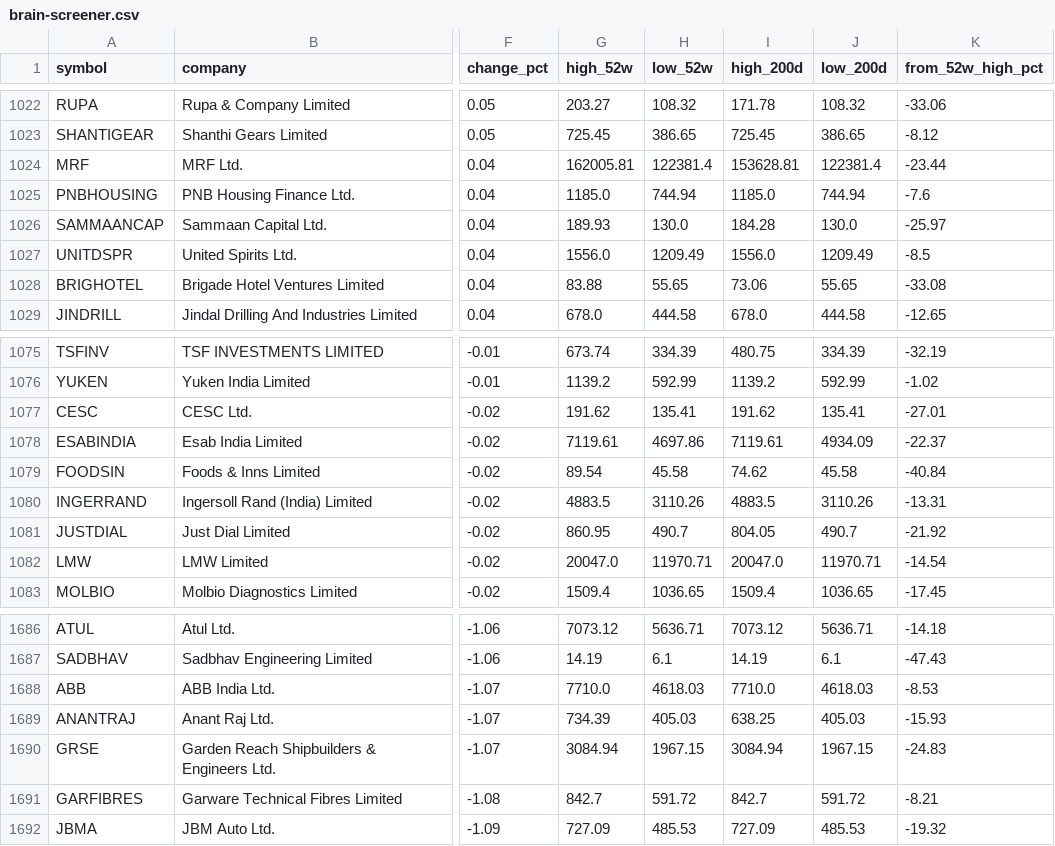
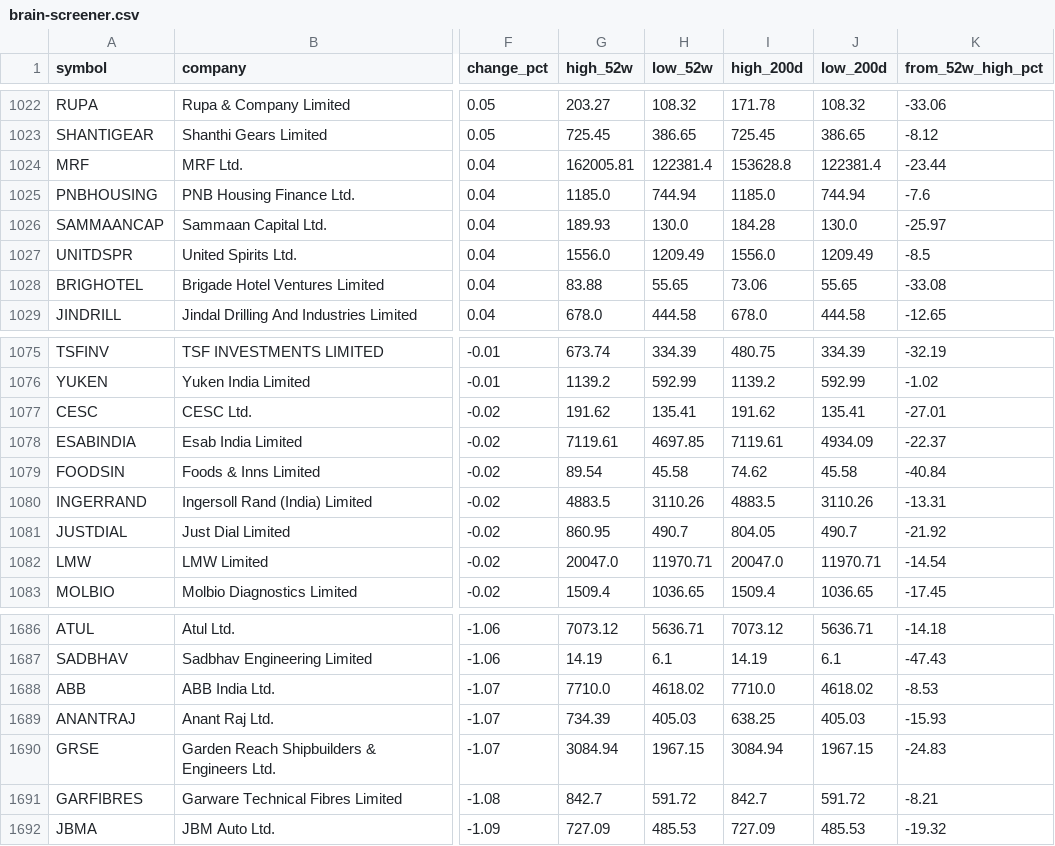
Before and after one commit to devrajai/ArthaSaar, a CSV file: data/brain-screener.csv, drawn as a sheet; only a part is shown, gaps mark what is left out; the diff names each change by its address in the sheet, - before the commit and + after, or states it on an @@ line.

```diff
--- a/data/brain-screener.csv
+++ b/data/brain-screener.csv
-I1024 (high_200d): 153628.81
+I1024 (high_200d): 153628.8
-H1078 (low_52w): 4697.86
+H1078 (low_52w): 4697.85
-H1688 (low_52w): 4618.03
+H1688 (low_52w): 4618.02
-J1688 (low_200d): 4618.03
+J1688 (low_200d): 4618.02
```
Also changed, not shown: 40 other files.
